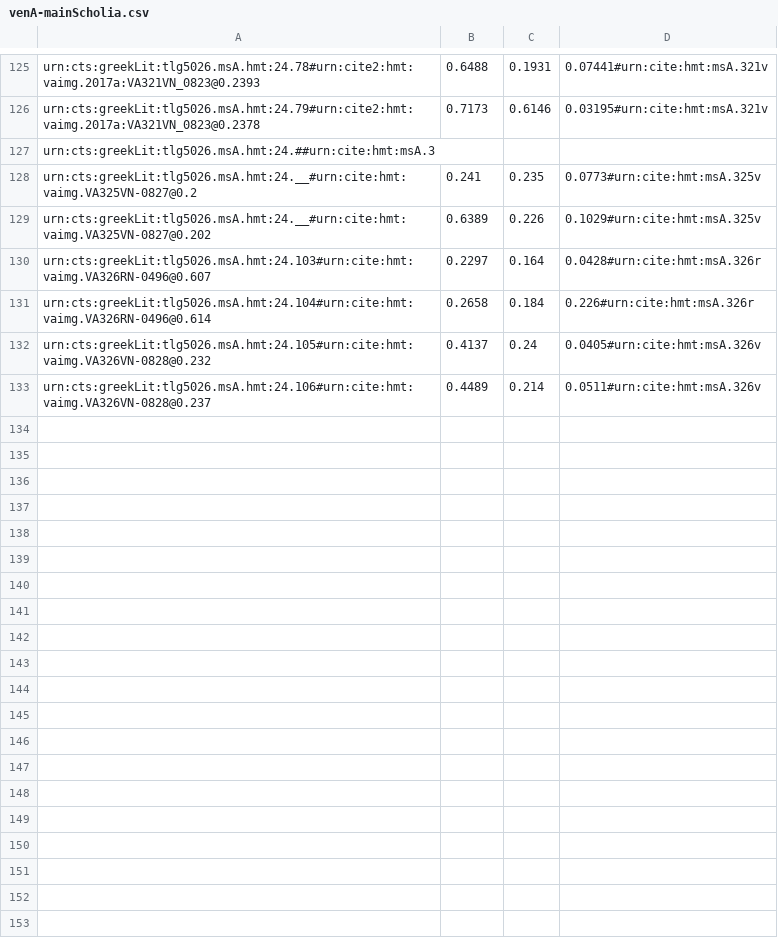
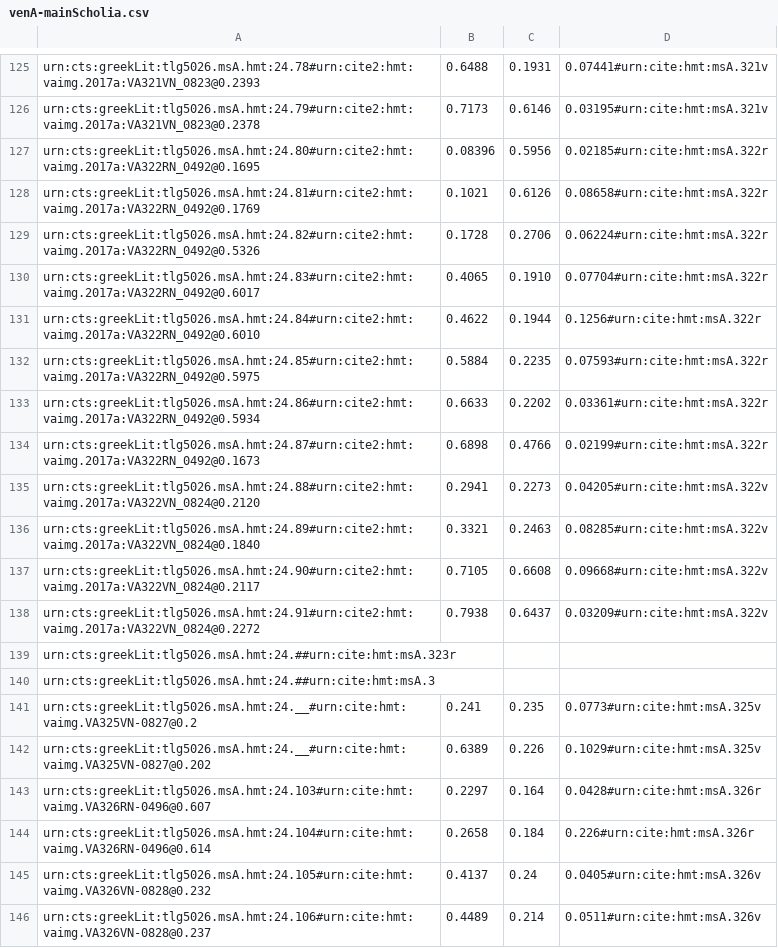
Before and after one commit to hmteditors/il24-all, a CSV file: collections/venA-mainScholia.csv, drawn as a sheet; only a part is shown, gaps mark what is left out; the diff names each change by its address in the sheet, - before the commit and + after, or states it on an @@ line.

Commit message:
Update venA-mainScholia.csv

```diff
--- a/collections/venA-mainScholia.csv
+++ b/collections/venA-mainScholia.csv
+row 127: urn:cts:greekLit:tlg5026.msA.hmt:24.80#urn:cite2:hmt:vaimg.2017a:VA322RN_0492@0.1695 | 0.08396 | 0.5956 | 0.02185#urn:cite:hmt:msA.322r
+row 128: urn:cts:greekLit:tlg5026.msA.hmt:24.81#urn:cite2:hmt:vaimg.2017a:VA322RN_0492@0.1769 | 0.1021 | 0.6126 | 0.08658#urn:cite:hmt:msA.322r
+row 129: urn:cts:greekLit:tlg5026.msA.hmt:24.82#urn:cite2:hmt:vaimg.2017a:VA322RN_0492@0.5326 | 0.1728 | 0.2706 | 0.06224#urn:cite:hmt:msA.322r
+row 130: urn:cts:greekLit:tlg5026.msA.hmt:24.83#urn:cite2:hmt:vaimg.2017a:VA322RN_0492@0.6017 | 0.4065 | 0.1910 | 0.07704#urn:cite:hmt:msA.322r
+row 131: urn:cts:greekLit:tlg5026.msA.hmt:24.84#urn:cite2:hmt:vaimg.2017a:VA322RN_0492@0.6010 | 0.4622 | 0.1944 | 0.1256#urn:cite:hmt:msA.322r
+row 132: urn:cts:greekLit:tlg5026.msA.hmt:24.85#urn:cite2:hmt:vaimg.2017a:VA322RN_0492@0.5975 | 0.5884 | 0.2235 | 0.07593#urn:cite:hmt:msA.322r
+row 133: urn:cts:greekLit:tlg5026.msA.hmt:24.86#urn:cite2:hmt:vaimg.2017a:VA322RN_0492@0.5934 | 0.6633 | 0.2202 | 0.03361#urn:cite:hmt:msA.322r
+row 134: urn:cts:greekLit:tlg5026.msA.hmt:24.87#urn:cite2:hmt:vaimg.2017a:VA322RN_0492@0.1673 | 0.6898 | 0.4766 | 0.02199#urn:cite:hmt:msA.322r
+row 135: urn:cts:greekLit:tlg5026.msA.hmt:24.88#urn:cite2:hmt:vaimg.2017a:VA322VN_0824@0.2120 | 0.2941 | 0.2273 | 0.04205#urn:cite:hmt:msA.322v
+row 136: urn:cts:greekLit:tlg5026.msA.hmt:24.89#urn:cite2:hmt:vaimg.2017a:VA322VN_0824@0.1840 | 0.3321 | 0.2463 | 0.08285#urn:cite:hmt:msA.322v
+row 137: urn:cts:greekLit:tlg5026.msA.hmt:24.90#urn:cite2:hmt:vaimg.2017a:VA322VN_0824@0.2117 | 0.7105 | 0.6608 | 0.09668#urn:cite:hmt:msA.322v
+row 138: urn:cts:greekLit:tlg5026.msA.hmt:24.91#urn:cite2:hmt:vaimg.2017a:VA322VN_0824@0.2272 | 0.7938 | 0.6437 | 0.03209#urn:cite:hmt:msA.322v
+row 139: urn:cts:greekLit:tlg5026.msA.hmt:24.##urn:cite:hmt:msA.323r
```
